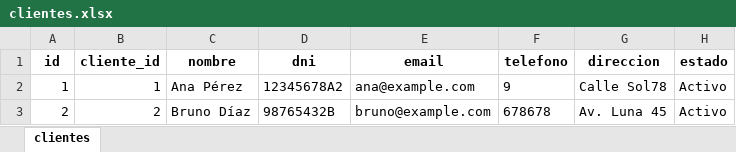
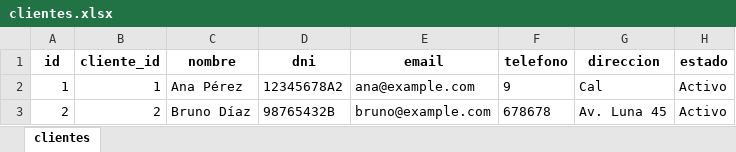
Before and after one commit to MatiasCiafardini/Gussoni_motos, an Excel workbook: data/clientes.xlsx, sheet clientes, drawn as a sheet; values as stored, in another font and other column widths than the file's, no borders; the diff names each change by its address in the sheet, - before the commit and + after, or states it on an @@ line.

```diff
--- a/data/clientes.xlsx (sheet clientes)
+++ b/data/clientes.xlsx (sheet clientes)
-G2 (direccion): Calle Sol78
+G2 (direccion): Cal
```
Also changed, not shown: data/vehiculos.xlsx, 5 other files.
